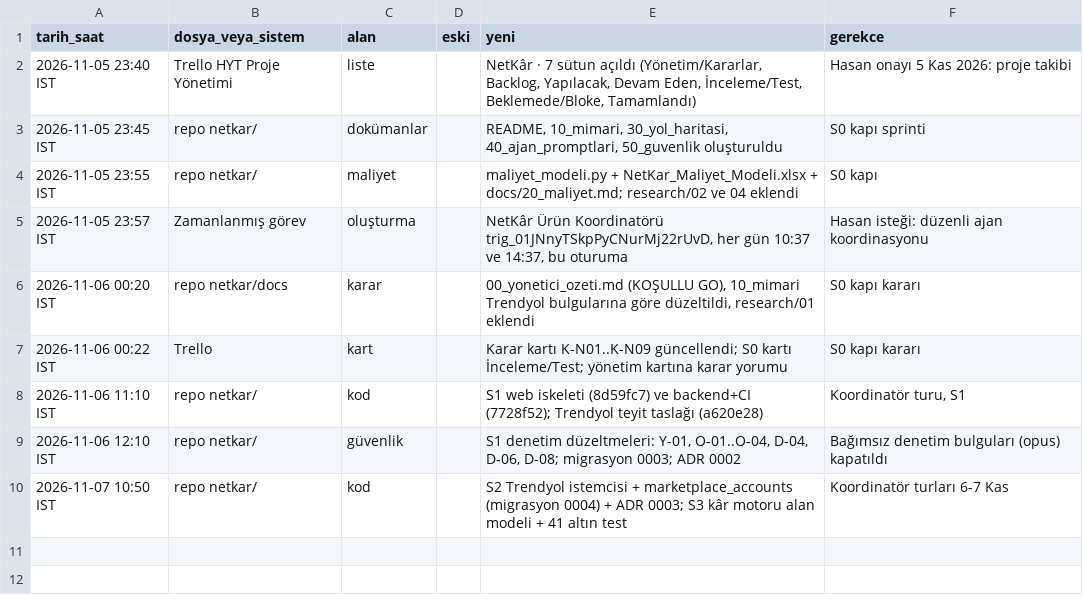
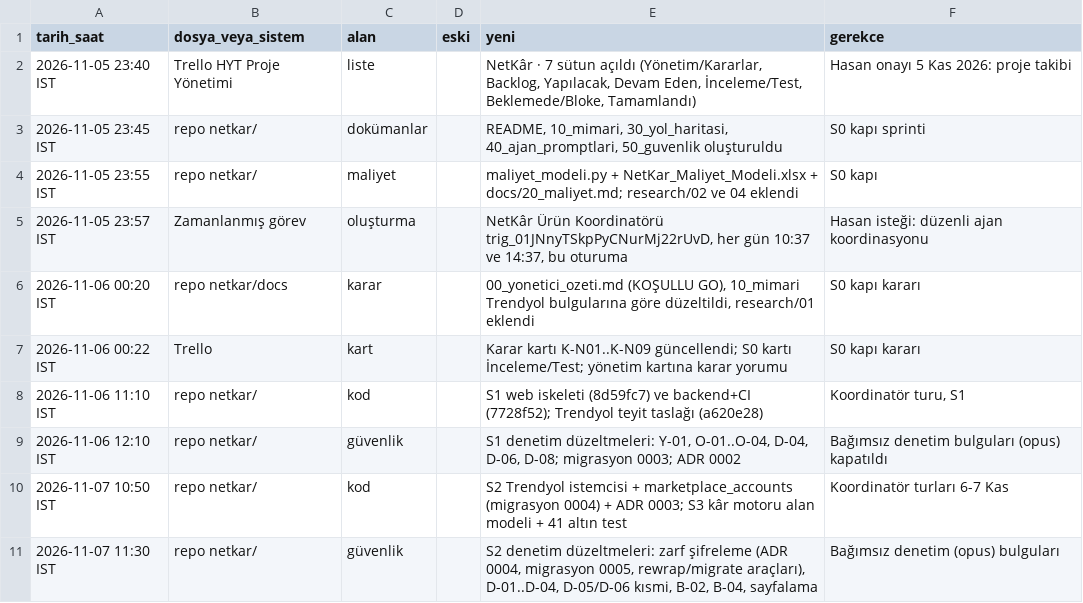
Before and after one commit to hyturkyilmaz/hyt, a TSV file: netkar/calisma_dosyalari/degisiklik_kaydi.tsv, drawn as a sheet.

```diff
--- a/netkar/calisma_dosyalari/degisiklik_kaydi.tsv
+++ b/netkar/calisma_dosyalari/degisiklik_kaydi.tsv
@@ -10 +10,2 @@
 "2026-11-07 10:50 IST"	"repo netkar/"	"kod"	""	"S2 Trendyol istemcisi + marketplace_accounts (migrasyon 0004) + ADR 0003; S3 kâr motoru alan modeli + 41 altın test"	"Koordinatör turları 6-7 Kas"
+"2026-11-07 11:30 IST"	"repo netkar/"	"güvenlik"	""	"S2 denetim düzeltmeleri: zarf şifreleme (ADR 0004, migrasyon 0005, rewrap/migrate araçları), D-01..D-04, D-05/D-06 kısmi, B-02, B-04, sayfalama"	"Bağımsız denetim (opus) bulguları"
```
Also changed, not shown: 29 other files.
